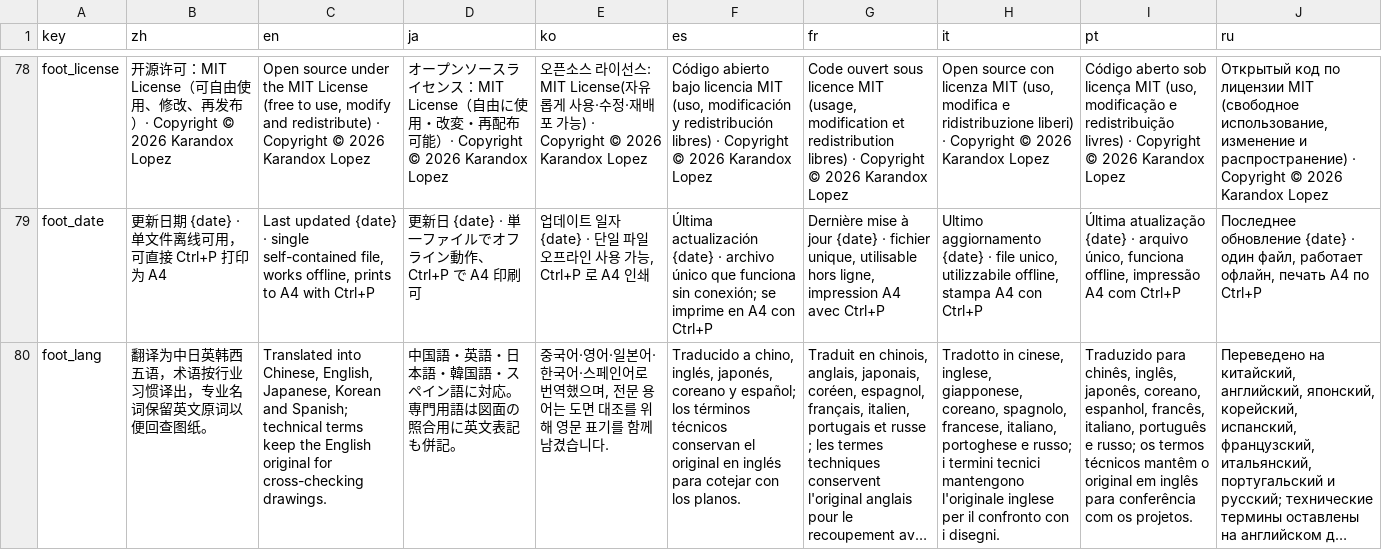
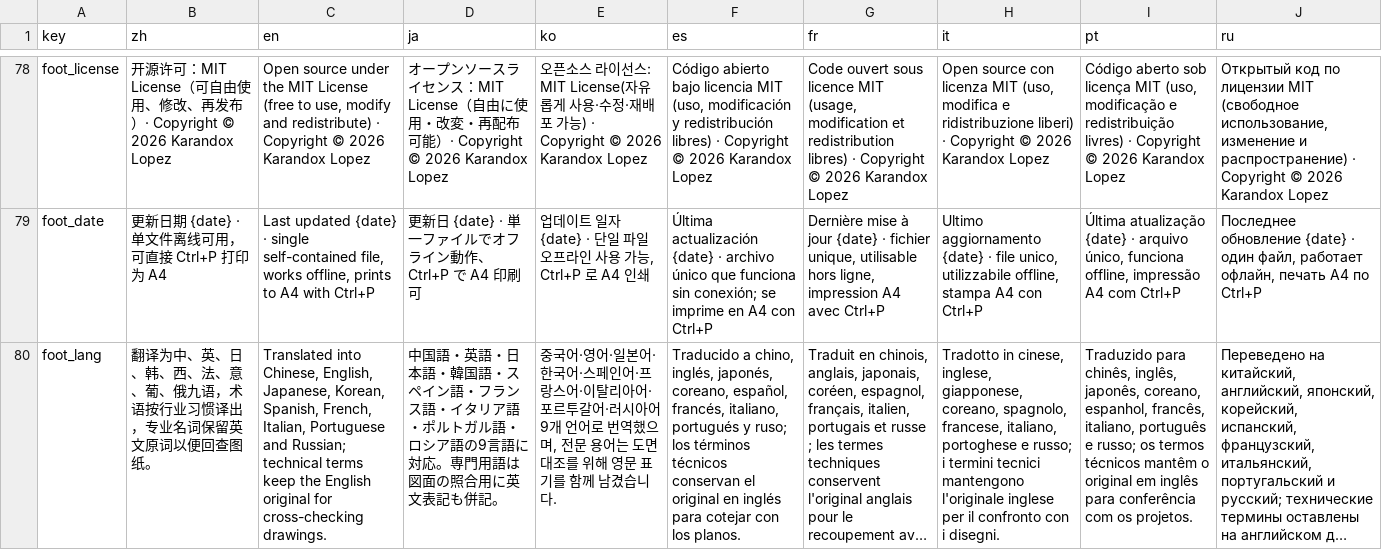
Before and after one commit to Andox-Lopez/material-code-legend, a CSV file: data/i18n.csv, drawn as a sheet; only a part is shown, gaps mark what is left out; long unchanged cells end in …; the diff names each change by its address in the sheet, - before the commit and + after, or states it on an @@ line.

```diff
--- a/data/i18n.csv
+++ b/data/i18n.csv
-B80 (zh): 翻译为中日英韩西五语，术语按行业习惯译出，专业名词保留英文原词以便回查图纸。
+B80 (zh): 翻译为中、英、日、韩、西、法、意、葡、俄九语，术语按行业习惯译出，专业名词保留英文原词以便回查图纸。
-C80 (en): …English, Japanese, Korean and Spanish; technical terms…
+C80 (en): …English, Japanese, Korean, Spanish, French, Italian, Portuguese and Russian; technical terms…
-D80 (ja): …ペイン語に対応。…
+D80 (ja): …ペイン語・フランス語・イタリア語・ポルトガル語・ロシア語の9言語に対応。…
-E80 (ko): …스페인어로 번역…
+E80 (ko): …스페인어·프랑스어·이탈리아어·포르투갈어·러시아어 9개 언어로 번역…
-F80 (es): …inglés, japonés, coreano y español; los términos…
+F80 (es): …inglés, japonés, coreano, español, francés, italiano, portugués y ruso; los términos…
```
Also changed, not shown: 13 other files.
